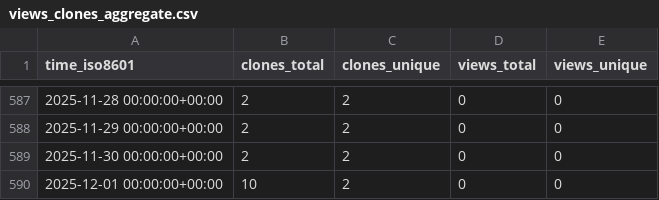
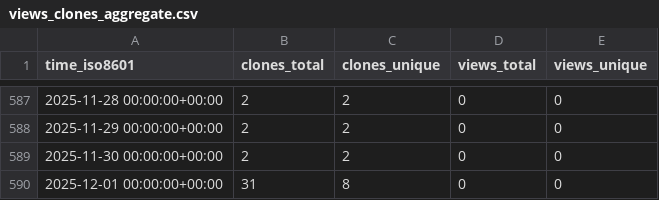
Before and after one commit to marcelcastrobr/my_ml_notes, a CSV file: marcelcastrobr/my_ml_notes/ghrs-data/views_clones_aggregate.csv, drawn as a sheet; only a part is shown, gaps mark what is left out.

```diff
--- a/marcelcastrobr/my_ml_notes/ghrs-data/views_clones_aggregate.csv
+++ b/marcelcastrobr/my_ml_notes/ghrs-data/views_clones_aggregate.csv
@@ -589,2 +589,2 @@ time_iso8601,clones_total,clones_unique,views_total,views_unique
 2025-11-30 00:00:00+00:00,2,2,0,0
-2025-12-01 00:00:00+00:00,10,2,0,0
+2025-12-01 00:00:00+00:00,31,8,0,0
```
Also changed, not shown: 1 other file.
